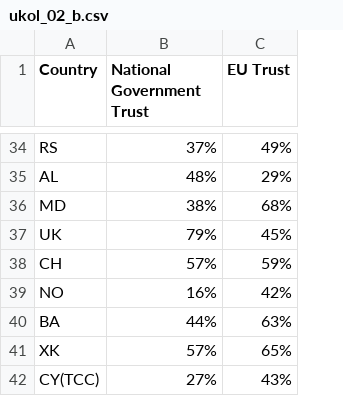
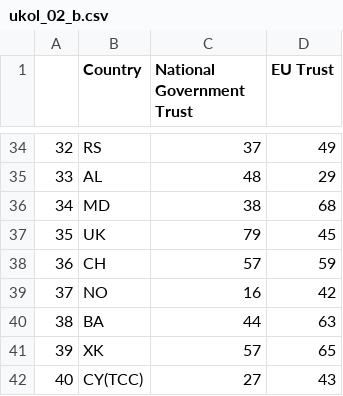
Before and after one commit to pesikj/PythonProDataScience, a CSV file: domaci_ukoly/soubory_02/ukol_02_b.csv, drawn as a sheet; only a part is shown, gaps mark what is left out; addresses are those after the commit; the diff covers the shown part only; the diff names each change by its address in the sheet, - before the commit and + after, or states it on an @@ line.

Commit message:
Úprava dat

```diff
--- a/domaci_ukoly/soubory_02/ukol_02_b.csv
+++ b/domaci_ukoly/soubory_02/ukol_02_b.csv
+column A, rows 34-42: 32 | 33 | 34 | 35 | 36 | 37 | 38 | 39 | 40
-C34 (National Government Trust): 37%
+C34 (National Government Trust): 37
-D34 (EU Trust): 49%
+D34 (EU Trust): 49
-C35 (National Government Trust): 48%
+C35 (National Government Trust): 48
-D35 (EU Trust): 29%
+D35 (EU Trust): 29
-C36 (National Government Trust): 38%
+C36 (National Government Trust): 38
-D36 (EU Trust): 68%
+D36 (EU Trust): 68
-C37 (National Government Trust): 79%
+C37 (National Government Trust): 79
-D37 (EU Trust): 45%
+D37 (EU Trust): 45
-C38 (National Government Trust): 57%
+C38 (National Government Trust): 57
-D38 (EU Trust): 59%
+D38 (EU Trust): 59
-C39 (National Government Trust): 16%
+C39 (National Government Trust): 16
-D39 (EU Trust): 42%
+D39 (EU Trust): 42
-C40 (National Government Trust): 44%
+C40 (National Government Trust): 44
-D40 (EU Trust): 63%
+D40 (EU Trust): 63
-C41 (National Government Trust): 57%
+C41 (National Government Trust): 57
-D41 (EU Trust): 65%
+D41 (EU Trust): 65
-C42 (National Government Trust): 27%
+C42 (National Government Trust): 27
-D42 (EU Trust): 43%
+D42 (EU Trust): 43
```
Also changed, not shown: 64 edited cells elsewhere in this file.
